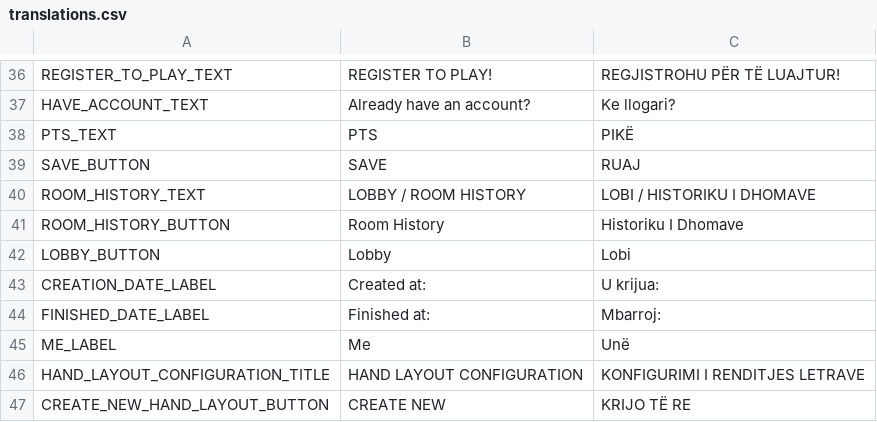
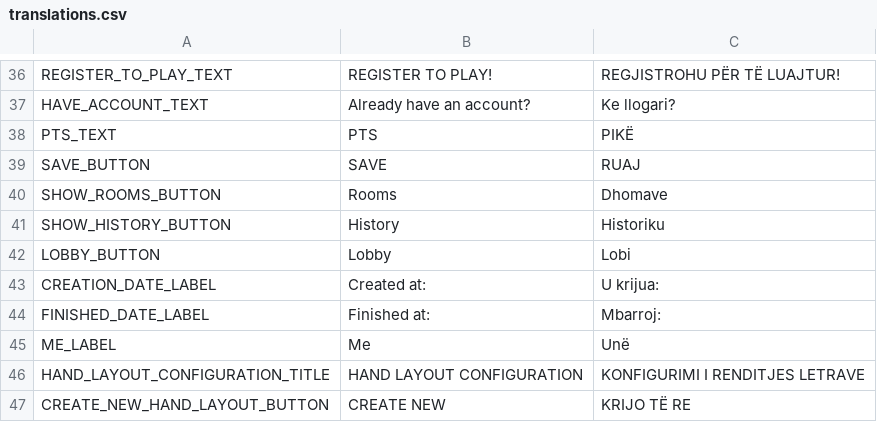
Before and after one commit to setokk/MurlanLive, a CSV file: MuLiveUI/translations/translations.csv, drawn as a sheet; only a part is shown, gaps mark what is left out.

Commit message:
Added rooms and history tabs, added loading effect in rooms and room history tabs, show more button in room history and various visual addons and fixes

```diff
--- a/MuLiveUI/translations/translations.csv
+++ b/MuLiveUI/translations/translations.csv
@@ -39,4 +39,4 @@ PTS_TEXT,PTS,PIKË
 SAVE_BUTTON,SAVE,RUAJ
-ROOM_HISTORY_TEXT,LOBBY / ROOM HISTORY,LOBI / HISTORIKU I DHOMAVE
-ROOM_HISTORY_BUTTON,Room History,Historiku I Dhomave
+SHOW_ROOMS_BUTTON,Rooms,Dhomave
+SHOW_HISTORY_BUTTON,History,Historiku
 LOBBY_BUTTON,Lobby,Lobi
```
Also changed, not shown: 29 other files.
